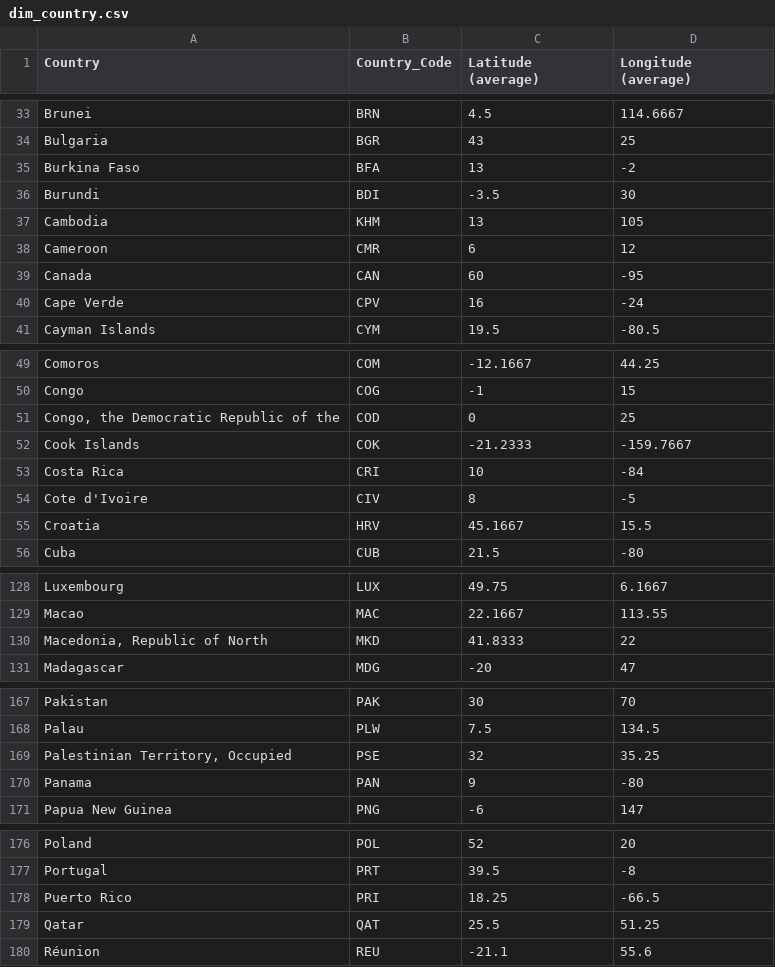
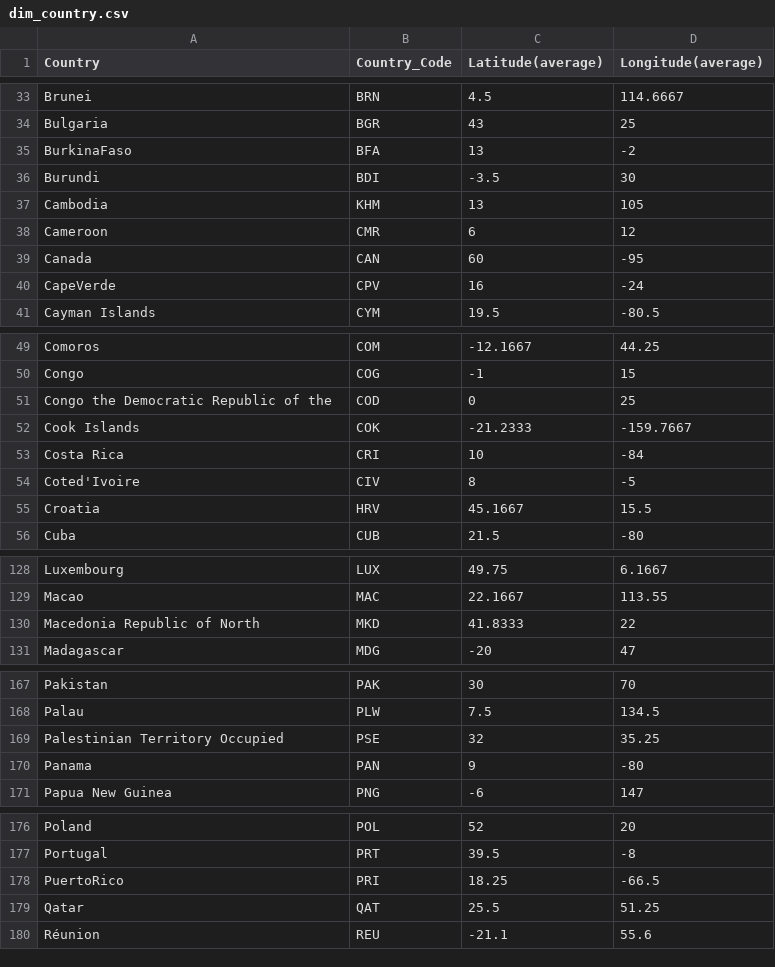
Before and after one commit to PGrupal13/proyectoGrupal, a CSV file: Datasets/dim_country.csv, drawn as a sheet; only a part is shown, gaps mark what is left out; the diff covers the shown part only.

```diff
--- a/Datasets/dim_country.csv
+++ b/Datasets/dim_country.csv
@@ -1 +1 @@
-Country,Country_Code,Latitude (average),Longitude (average)
+Country,Country_Code,Latitude(average),Longitude(average)
@@ -35 +35 @@ Bulgaria, BGR,43,25
-Burkina Faso, BFA,13,-2
+BurkinaFaso,BFA,13,-2
@@ -40 +40 @@ Canada, CAN,60,-95
-Cape Verde, CPV,16,-24
+CapeVerde,CPV,16,-24
@@ -51 +51 @@ Congo, COG,-1,15
-"Congo, the Democratic Republic of the", COD,0,25
+Congo the Democratic Republic of the,COD,0,25
@@ -54 +54 @@ Costa Rica, CRI,10,-84
-Cote d'Ivoire, CIV,8,-5
+Coted'Ivoire,CIV,8,-5
@@ -130 +130 @@ Macao, MAC,22.1667,113.55
-"Macedonia, Republic of North", MKD,41.8333,22
+Macedonia Republic of North,MKD,41.8333,22
@@ -169 +169 @@ Palau, PLW,7.5,134.5
-"Palestinian Territory, Occupied", PSE,32,35.25
+Palestinian Territory Occupied,PSE,32,35.25
@@ -178 +178 @@ Portugal, PRT,39.5,-8
-Puerto Rico, PRI,18.25,-66.5
+PuertoRico,PRI,18.25,-66.5
```
Also changed, not shown: 24 edited cells elsewhere in this file, 1 other file.
